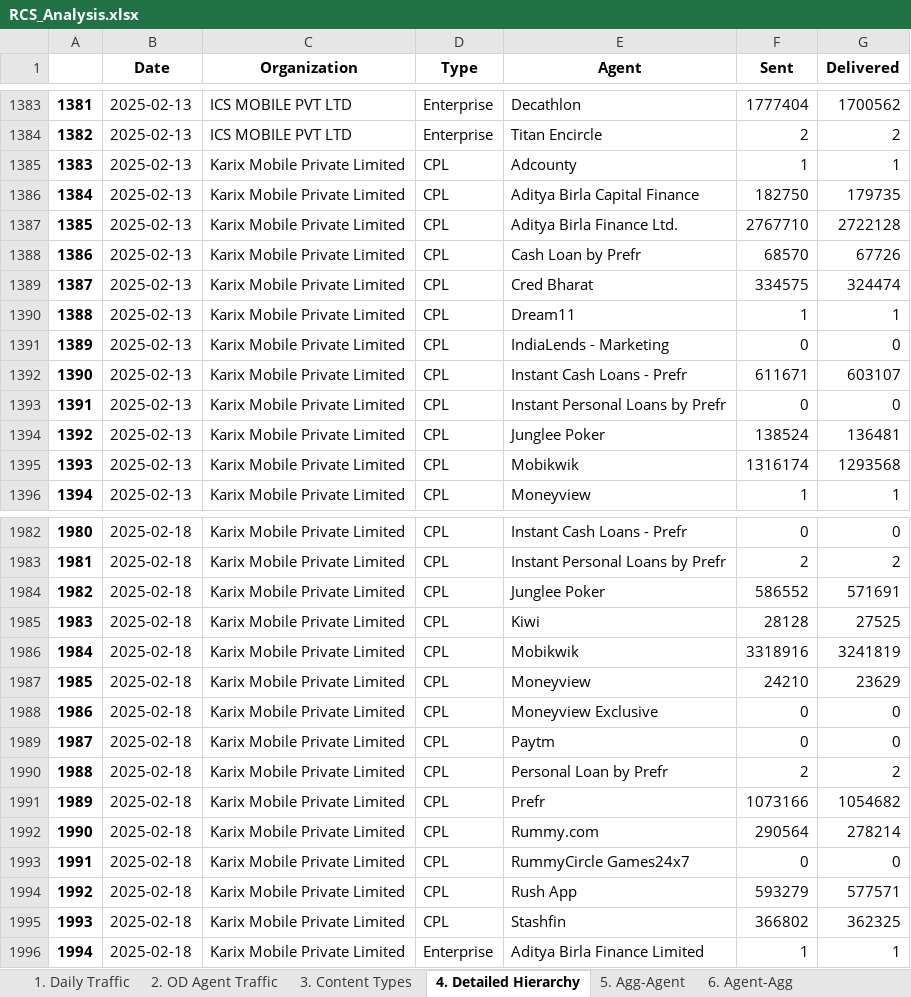
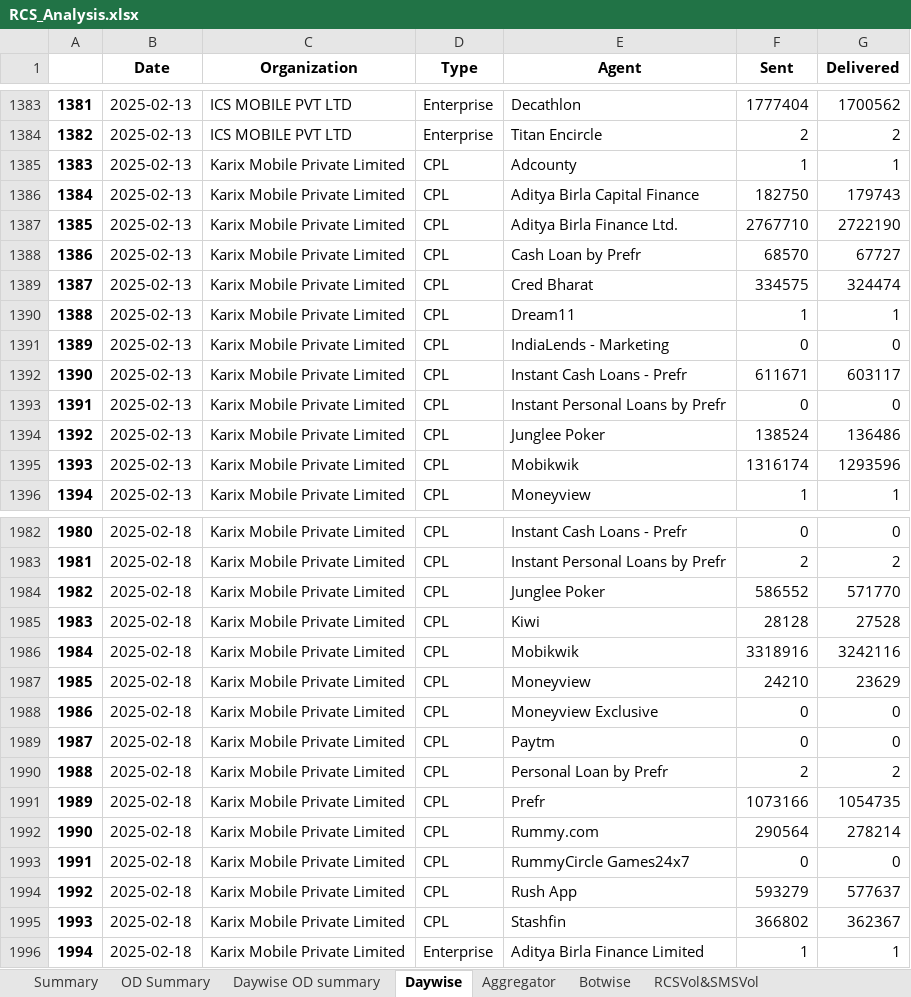
Before and after one commit to nithintanla/RCS-Summary, an Excel workbook: RCS_Analysis.xlsx, sheet Daywise, drawn as a sheet; only a part is shown, gaps mark what is left out; values as stored, in another font and other column widths than the file's, no borders; the diff covers the shown part only; the diff names each change by its address in the sheet, - before the commit and + after, or states it on an @@ line.

```diff
--- a/RCS_Analysis.xlsx (sheet Daywise)
+++ b/RCS_Analysis.xlsx (sheet Daywise)
-sheet tab: 1. Daily Traffic
+sheet tab: Summary
-sheet tab: 2. OD Agent Traffic
+sheet tab: OD Summary
-sheet tab: 3. Content Types
+sheet tab: Daywise OD summary
-sheet tab: 4. Detailed Hierarchy
+sheet tab: Daywise
-sheet tab: 5. Agg-Agent
+sheet tab: Aggregator
-sheet tab: 6. Agent-Agg
+sheet tab: Botwise
+sheet tab: RCSVol&SMSVol
-G1386 (Delivered): 179735
+G1386 (Delivered): 179743
-G1387 (Delivered): 2722128
+G1387 (Delivered): 2722190
-G1388 (Delivered): 67726
+G1388 (Delivered): 67727
-G1392 (Delivered): 603107
+G1392 (Delivered): 603117
-G1394 (Delivered): 136481
+G1394 (Delivered): 136486
-G1395 (Delivered): 1293568
+G1395 (Delivered): 1293596
-G1984 (Delivered): 571691
+G1984 (Delivered): 571770
-G1985 (Delivered): 27525
+G1985 (Delivered): 27528
-G1986 (Delivered): 3241819
+G1986 (Delivered): 3242116
-G1991 (Delivered): 1054682
+G1991 (Delivered): 1054735
-G1994 (Delivered): 577571
+G1994 (Delivered): 577637
-G1995 (Delivered): 362325
+G1995 (Delivered): 362367
```
Also changed, not shown: 88 edited cells elsewhere in this sheet, sheet Aggregator, sheet Botwise, sheet Summary, sheet OD Summary, 5 other files.
